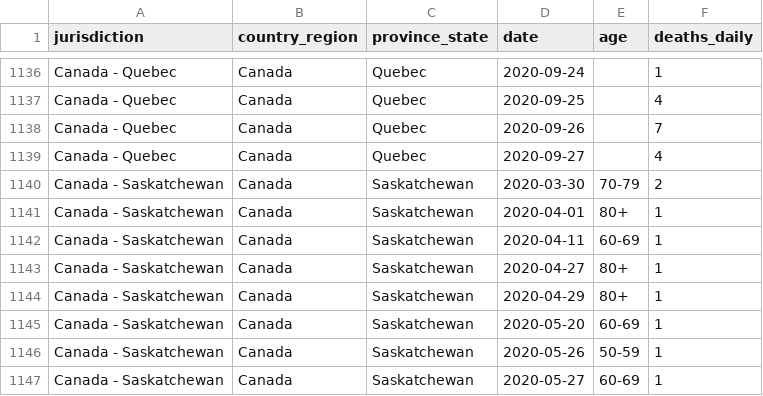
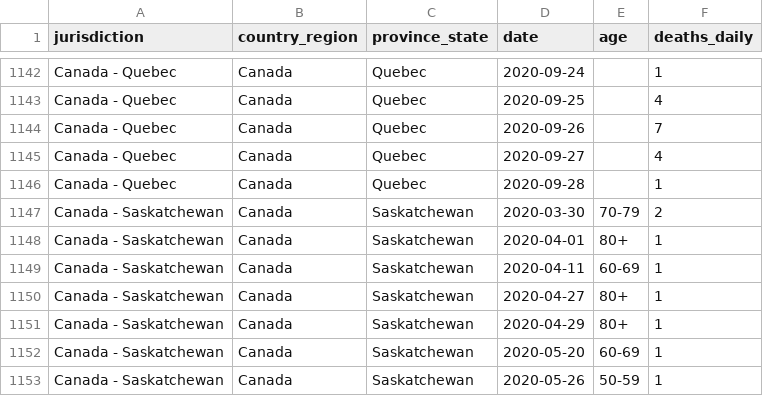
Before and after one commit to ApexRMS/covid19sim, a CSV file: data/deaths-detailed-canada-output.csv, drawn as a sheet; only a part is shown, gaps mark what is left out; the shorter side is filled out with more unchanged rows; the diff covers the shown part only; the diff names each change by its address in the sheet, - before the commit and + after, or states it on an @@ line.

```diff
--- a/data/deaths-detailed-canada-output.csv
+++ b/data/deaths-detailed-canada-output.csv
+row 1146: Canada - Quebec | Canada | Quebec | 2020-09-28 |  | 1
```
Also changed, not shown: 6 added rows elsewhere in this file, 2 other files.
